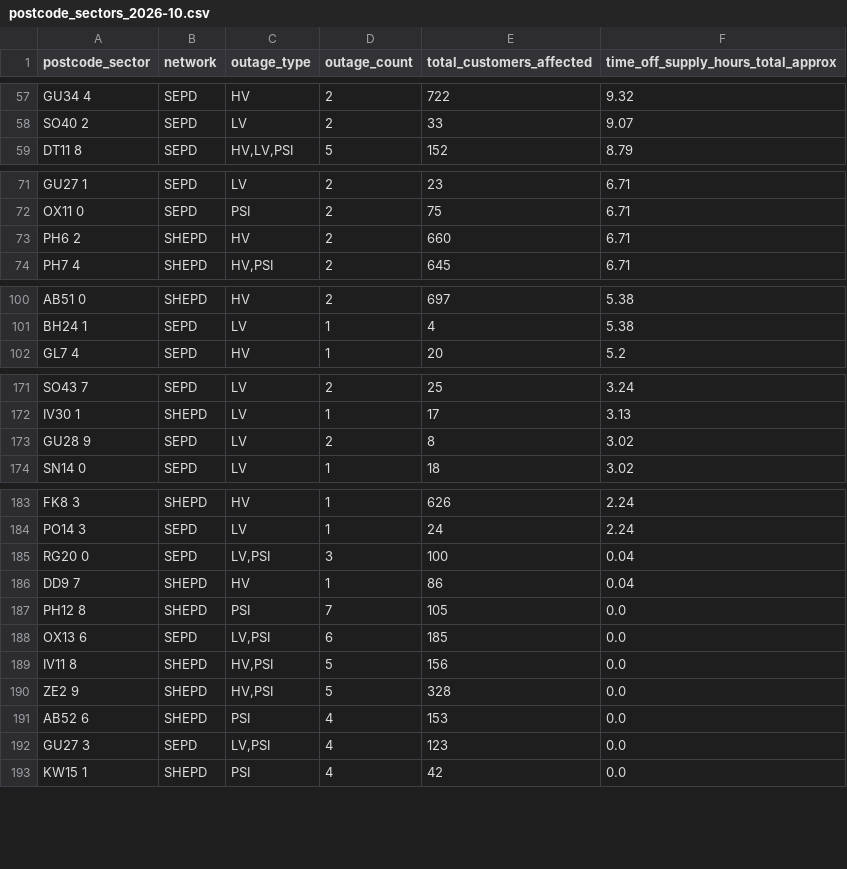
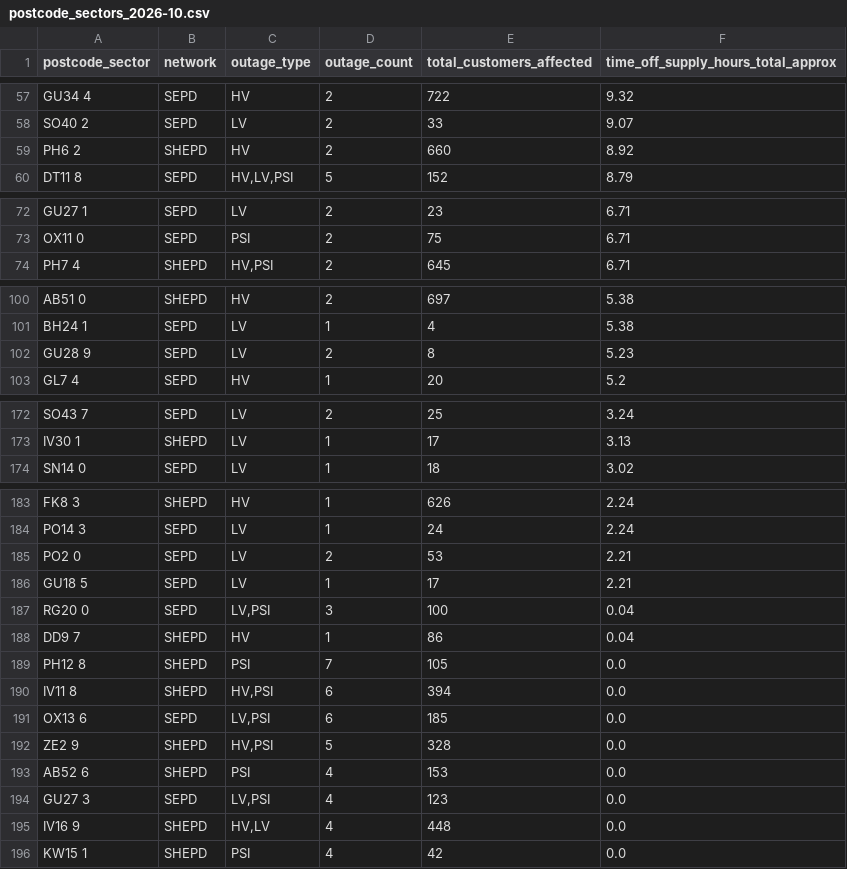
Before and after one commit to hatch-sse/powercuts-mvp, a CSV file: data/exports/sectors/postcode_sectors_2026-10.csv, drawn as a sheet; only a part is shown, gaps mark what is left out; removed rows and columns are numbered as before the commit, all else as after; the diff covers the shown part only; the diff names each change by its address in the sheet, - before the commit and + after, or states it on an @@ line.

```diff
--- a/data/exports/sectors/postcode_sectors_2026-10.csv
+++ b/data/exports/sectors/postcode_sectors_2026-10.csv
+row 59: PH6 2 | SHEPD | HV | 2 | 660 | 8.92
-row 73: PH6 2 | SHEPD | HV | 2 | 660 | 6.71
+row 102: GU28 9 | SEPD | LV | 2 | 8 | 5.23
-row 173: GU28 9 | SEPD | LV | 2 | 8 | 3.02
+row 185: PO2 0 | SEPD | LV | 2 | 53 | 2.21
+row 186: GU18 5 | SEPD | LV | 1 | 17 | 2.21
+row 190: IV11 8 | SHEPD | HV,PSI | 6 | 394 | 0.0
-row 189: IV11 8 | SHEPD | HV,PSI | 5 | 156 | 0.0
+row 195: IV16 9 | SHEPD | HV,LV | 4 | 448 | 0.0
```
Also changed, not shown: 1 added row, 4 removed rows and 3 edited cells elsewhere in this file, data/exports/monthly/postcodes_2026-10.csv, data/exports/monthly/postcodes_current_month.csv, 8 other files.
